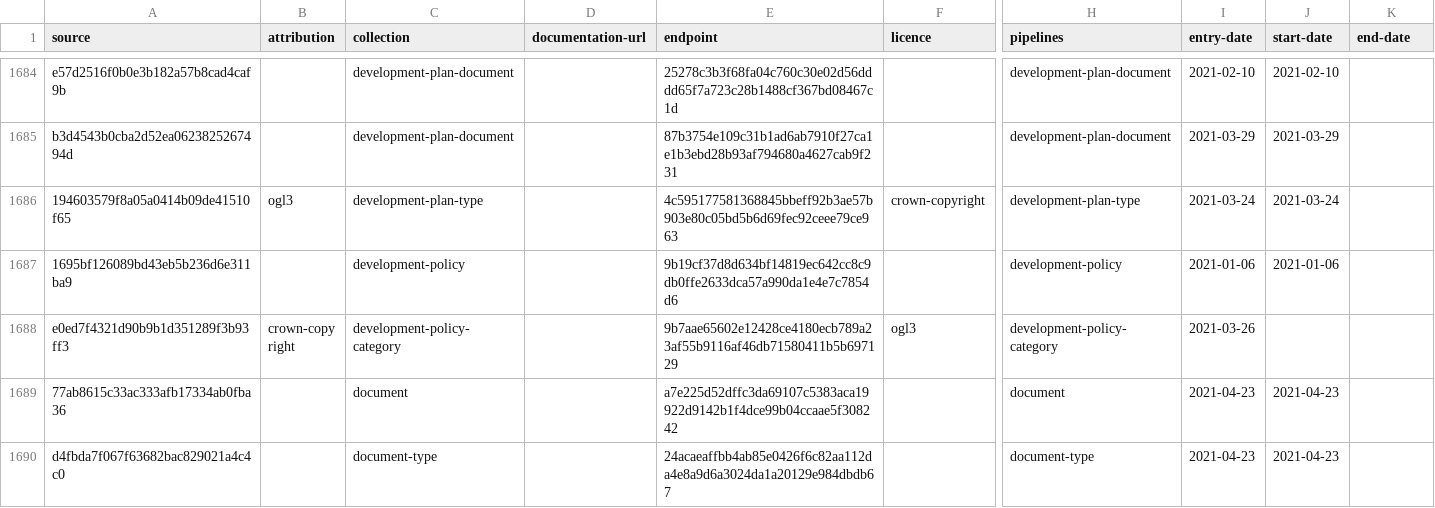
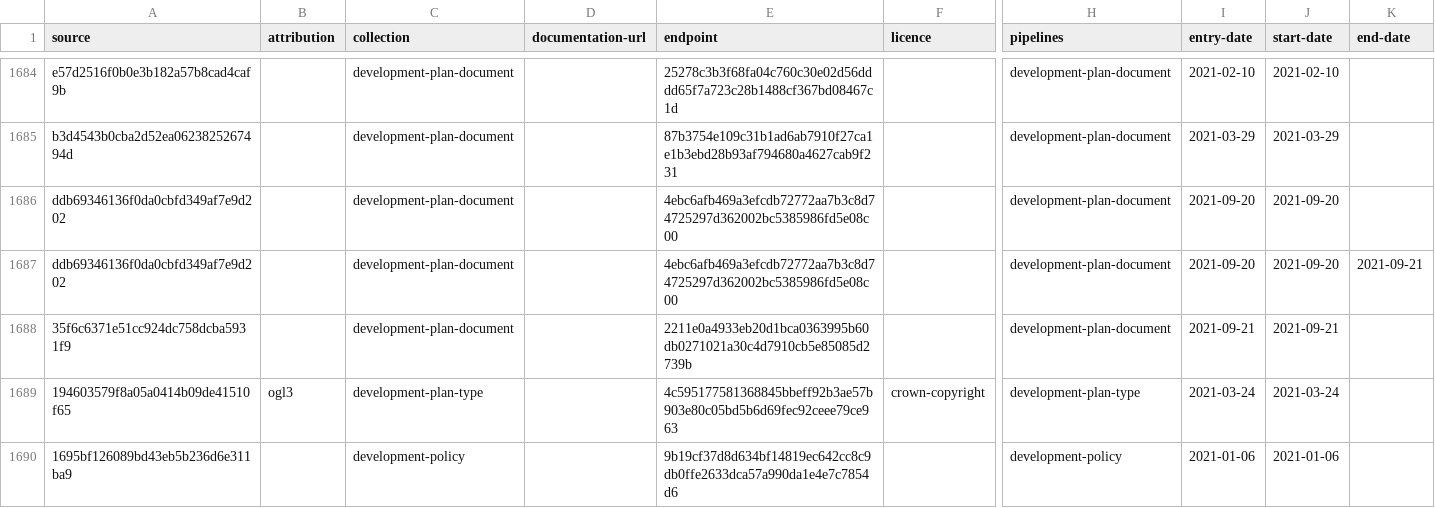
Before and after one commit to digital-land/entity-data, a CSV file: dataset/source.csv, drawn as a sheet; only a part is shown, gaps mark what is left out; the shorter side is filled out with more unchanged rows; rows hold the shown columns only; the diff names each change by its address in the sheet, - before the commit and + after, or states it on an @@ line.

```diff
--- a/dataset/source.csv
+++ b/dataset/source.csv
+row 1686: ddb69346136f0da0cbfd349af7e9d202 |  | development-plan-document |  | 4ebc6afb469a3efcdb72772aa7b3c8d74725297d362002bc5385986fd5e08c00 |  | development-plan-document | 2021-09-20 | 2021-09-20
+row 1687: ddb69346136f0da0cbfd349af7e9d202 |  | development-plan-document |  | 4ebc6afb469a3efcdb72772aa7b3c8d74725297d362002bc5385986fd5e08c00 |  | development-plan-document | 2021-09-20 | 2021-09-20 | 2021-09-21
+row 1688: 35f6c6371e51cc924dc758dcba5931f9 |  | development-plan-document |  | 2211e0a4933eb20d1bca0363995b60db0271021a30c4d7910cb5e85085d2739b |  | development-plan-document | 2021-09-21 | 2021-09-21
```
Also changed, not shown: dataset/endpoint.csv, 1 other file.
